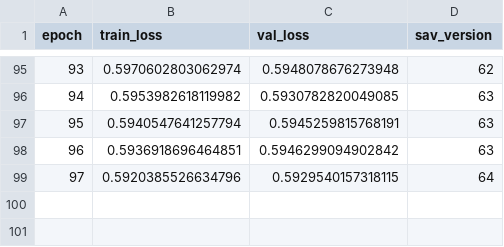
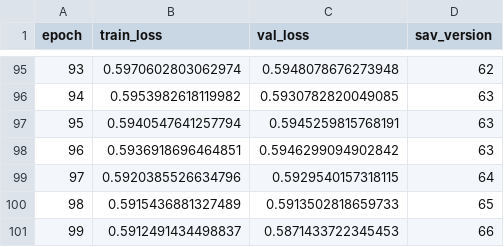
Before and after one commit to maximoskp/MelHarmTrCVAE, a CSV file: results/bart_text_cvae/PitchClassTokenizer/specific_chord.csv, drawn as a sheet; only a part is shown, gaps mark what is left out; the diff names each change by its address in the sheet, - before the commit and + after, or states it on an @@ line.

Commit message:
tokenizers from textguided

```diff
--- a/results/bart_text_cvae/PitchClassTokenizer/specific_chord.csv
+++ b/results/bart_text_cvae/PitchClassTokenizer/specific_chord.csv
+row 100: 98 | 0.5915436881327489 | 0.5913502818659733 | 65
+row 101: 99 | 0.5912491434498837 | 0.5871433722345453 | 66
```
Also changed, not shown: results/bart_text_cvae/PitchClassTokenizer/chord_root.csv, results/bart_text_cvae/RootPCTokenizer/specific_chord.csv, 2 other files.
